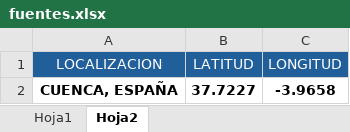
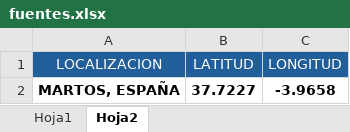
Before and after one commit to AJC-crypto/TABLAS, an Excel workbook: data/fuentes.xlsx, sheet Hoja2, drawn as a sheet; values as stored, in another font and other column widths than the file's, no borders; the diff names each change by its address in the sheet, - before the commit and + after, or states it on an @@ line.

Commit message:
Add files via upload

```diff
--- a/data/fuentes.xlsx (sheet Hoja2)
+++ b/data/fuentes.xlsx (sheet Hoja2)
-A2 (LOCALIZACION): CUENCA, ESPAÑA
+A2 (LOCALIZACION): MARTOS, ESPAÑA
```
